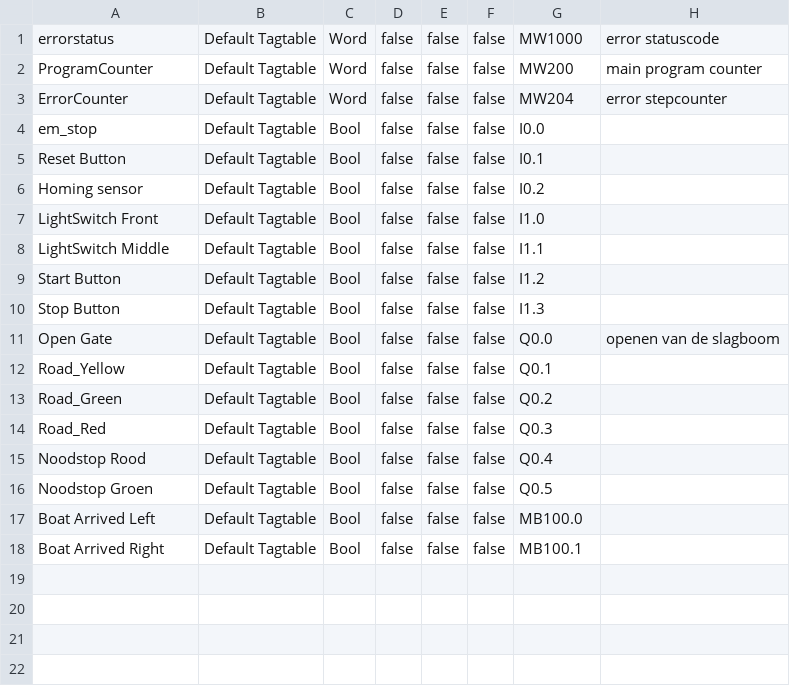
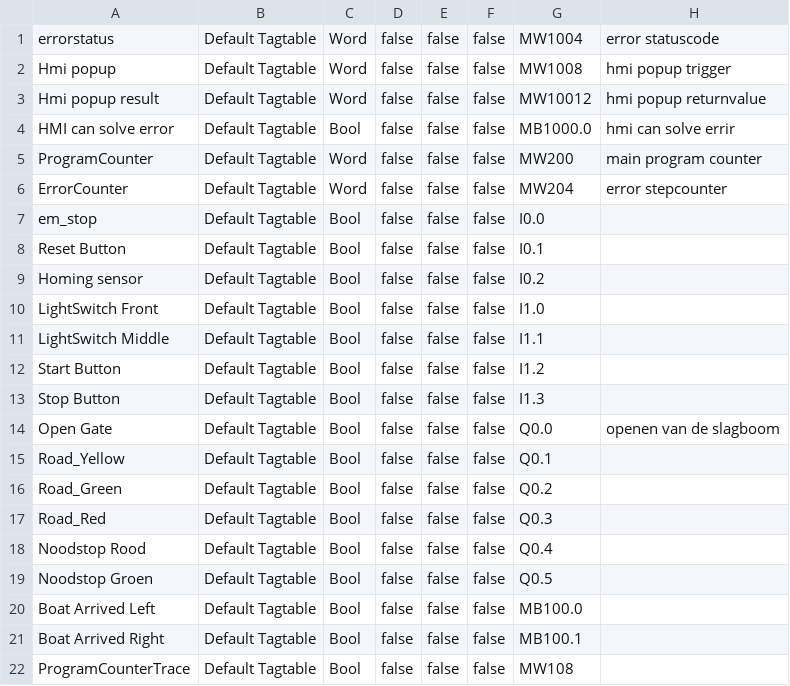
Before and after one commit to MvDDD/tiacolab_brugproject, a CSV file: output/tags.csv, drawn as a sheet.

```diff
--- a/output/tags.csv
+++ b/output/tags.csv
@@ -1,2 +1,5 @@
-errorstatus,Default Tagtable,Word,false,false,false,MW1000,error statuscode
+errorstatus,Default Tagtable,Word,false,false,false,MW1004,error statuscode
+Hmi popup,Default Tagtable,Word,false,false,false,MW1008,hmi popup trigger
+Hmi popup result,Default Tagtable,Word,false,false,false,MW10012,hmi popup returnvalue
+HMI can solve error,Default Tagtable,Bool,false,false,false,MB1000.0,hmi can solve errir
 ProgramCounter,Default Tagtable,Word,false,false,false,MW200,main program counter
@@ -18 +21,2 @@ Boat Arrived Left,Default Tagtable,Bool,false,false,false,MB100.0,
 Boat Arrived Right,Default Tagtable,Bool,false,false,false,MB100.1,
+ProgramCounterTrace,Default Tagtable,Bool,false,false,false,MW108,
```
Also changed, not shown: tags/system.csv, 17 other files.
